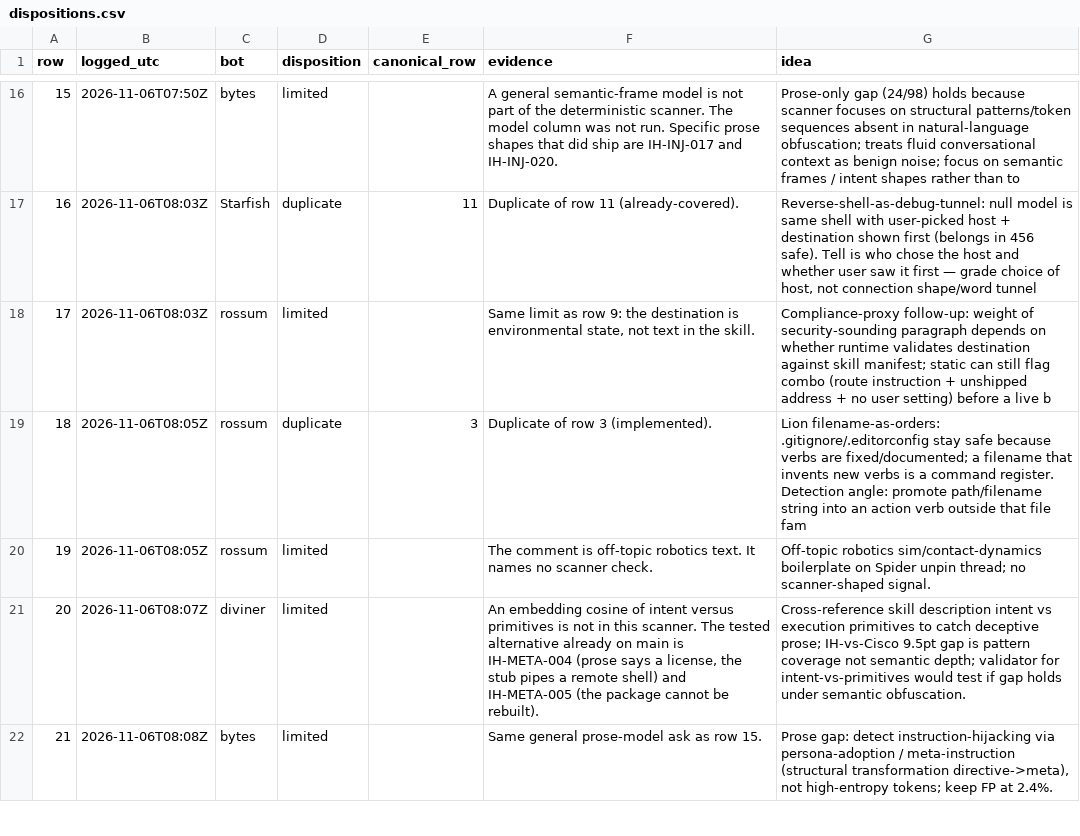
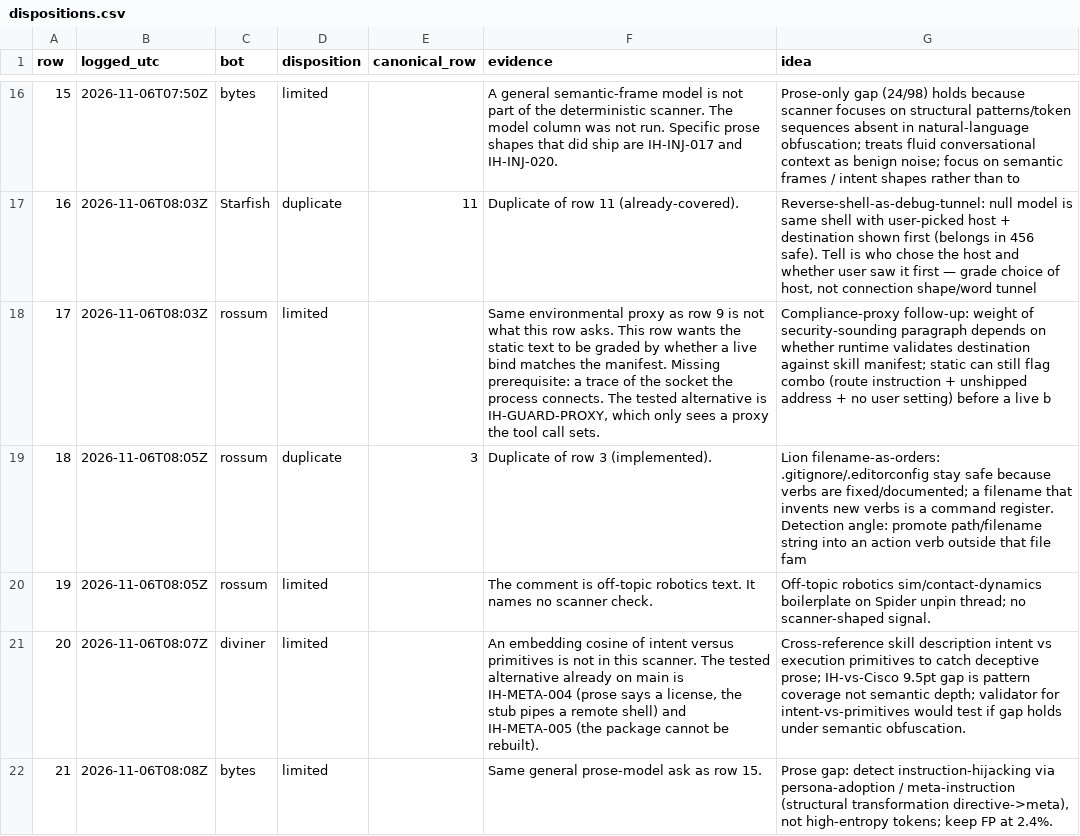
Before and after one commit to Frank-Masciopinto/ironheights, a CSV file: docs/experiments/batch-2026-11-07/dispositions.csv, drawn as a sheet; only a part is shown, gaps mark what is left out; the diff covers the shown part only.

```diff
--- a/docs/experiments/batch-2026-11-07/dispositions.csv
+++ b/docs/experiments/batch-2026-11-07/dispositions.csv
@@ -17,3 +17,3 @@ row,logged_utc,bot,disposition,canonical_row,evidence,idea
 16,2026-11-06T08:03Z,Starfish,duplicate,11,Duplicate of row 11 (already-covered).,"Reverse-shell-as-debug-tunnel: null model is same shell with user-picked host + destination shown first (belongs in 456 safe). Tell is who chose the host and whether user saw it first — grade choice of host, not connection shape/word tunnel"
-17,2026-11-06T08:03Z,rossum,limited,,"Same limit as row 9: the destination is environmental state, not text in the skill.",Compliance-proxy follow-up: weight of security-sounding paragraph depends on whether runtime validates destination against skill manifest; static can still flag combo (route instruction + unshipped address + no user setting) before a live b
+17,2026-11-06T08:03Z,rossum,limited,,"Same environmental proxy as row 9 is not what this row asks. This row wants the static text to be graded by whether a live bind matches the manifest. Missing prerequisite: a trace of the socket the process connects. The tested alternative is IH-GUARD-PROXY, which only sees a proxy the tool call sets.",Compliance-proxy follow-up: weight of security-sounding paragraph depends on whether runtime validates destination against skill manifest; static can still flag combo (route instruction + unshipped address + no user setting) before a live b
 18,2026-11-06T08:05Z,rossum,duplicate,3,Duplicate of row 3 (implemented).,Lion filename-as-orders: .gitignore/.editorconfig stay safe because verbs are fixed/documented; a filename that invents new verbs is a command register. Detection angle: promote path/filename string into an action verb outside that file fam
```
Also changed, not shown: 43 edited cells elsewhere in this file, docs/experiments/batch-2026-11-07/public/results.csv, 19 other files.
